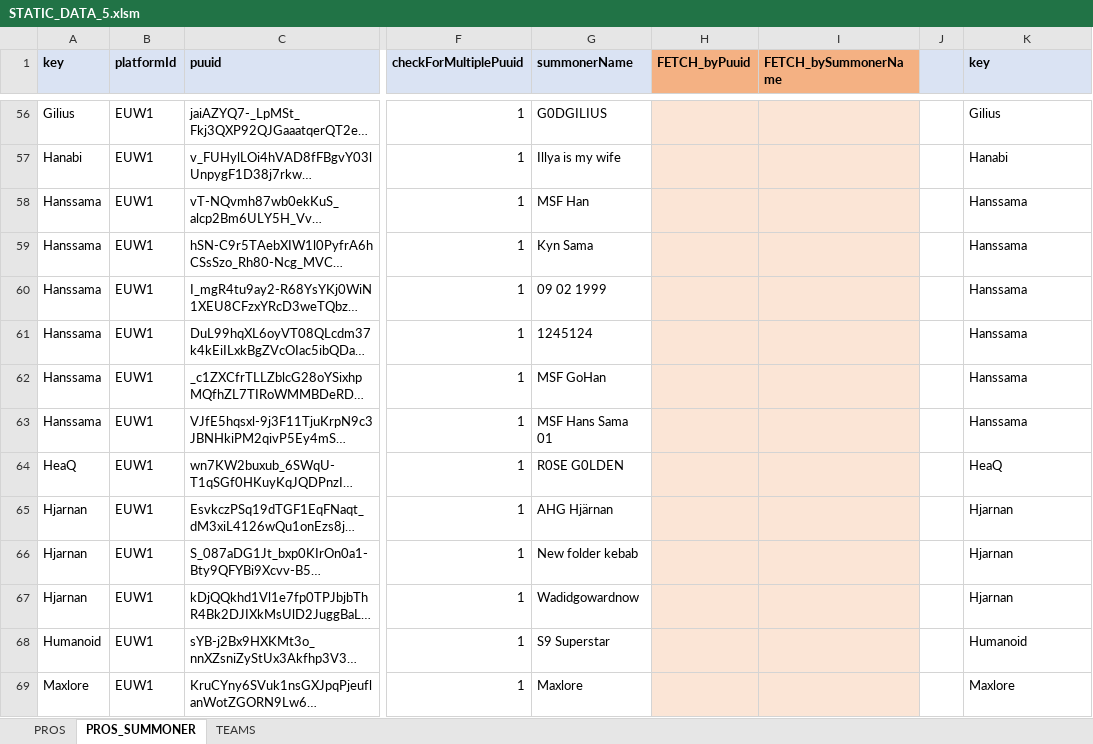
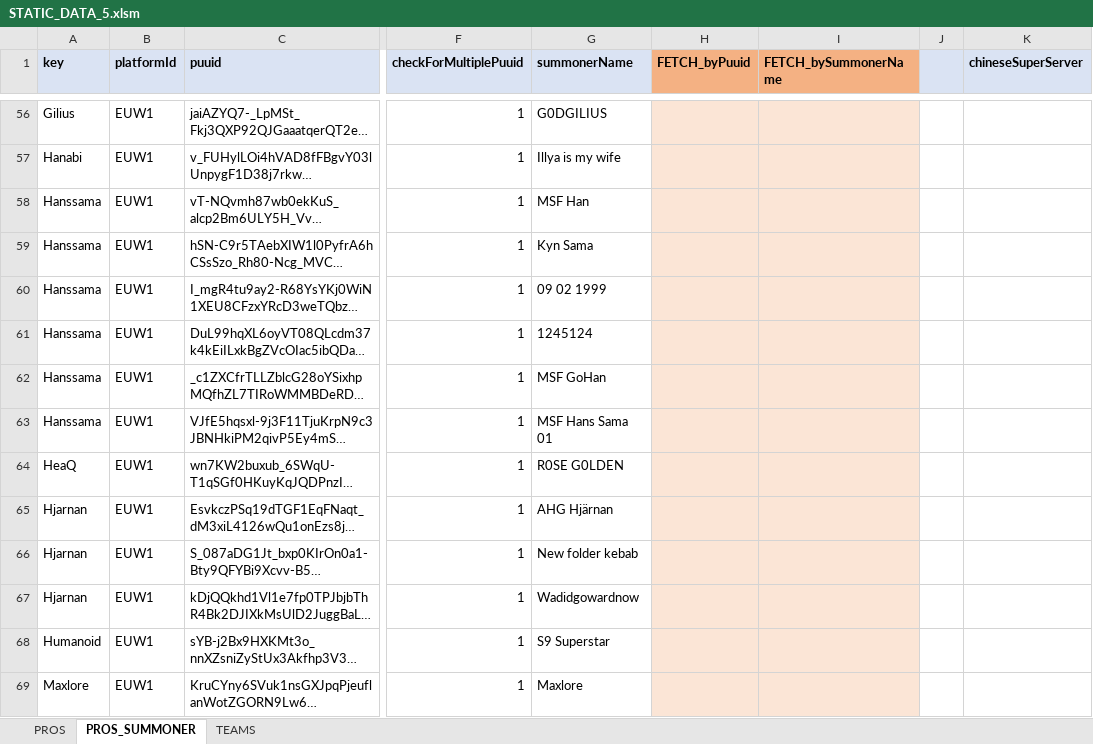
Before and after one commit to hk86/lolvvv-assets, an Excel workbook: private/STATIC_DATA_5.xlsm, sheet PROS_SUMMONER, drawn as a sheet; only a part is shown, gaps mark what is left out; long unchanged cells end in …; values as stored, in another font and other column widths than the file's, no borders; conditional formats not drawn; the diff covers the shown part only; the diff names each change by its address in the sheet, - before the commit and + after, or states it on an @@ line.

Commit message:
chinese super server accounts added

```diff
--- a/private/STATIC_DATA_5.xlsm (sheet PROS_SUMMONER)
+++ b/private/STATIC_DATA_5.xlsm (sheet PROS_SUMMONER)
-K1: key
+K1: chineseSuperServer
-K56 (chineseSuperServer): Gilius
+K56 (chineseSuperServer): (empty)
-K57 (chineseSuperServer): Hanabi
+K57 (chineseSuperServer): (empty)
-K58:K63 (chineseSuperServer): Hanssama
+K58:K63 (chineseSuperServer): (empty)
-K64 (chineseSuperServer): HeaQ
+K64 (chineseSuperServer): (empty)
-K65:K67 (chineseSuperServer): Hjarnan
+K65:K67 (chineseSuperServer): (empty)
-K68 (chineseSuperServer): Humanoid
+K68 (chineseSuperServer): (empty)
-K69 (chineseSuperServer): Maxlore
+K69 (chineseSuperServer): (empty)
```
Also changed, not shown: 97 added rows and 1064 edited cells elsewhere in this sheet, sheet TEAMS, 27 other files.
